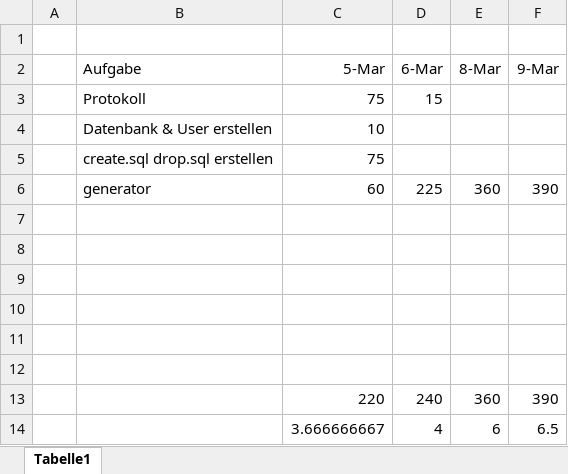
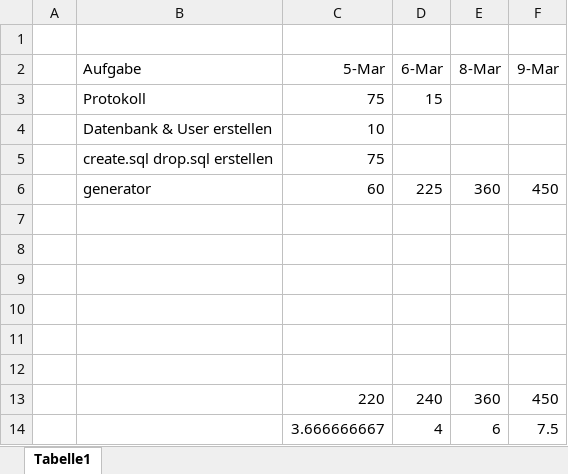
Before and after one commit to jkopec/segelverein, an Excel workbook: Zeitaufzeichnung.xlsx, sheet Tabelle1, drawn as a sheet; values as stored, in another font and other column widths than the file's, no borders; the diff names each change by its address in the sheet, - before the commit and + after, or states it on an @@ line.

```diff
--- a/Zeitaufzeichnung.xlsx (sheet Tabelle1)
+++ b/Zeitaufzeichnung.xlsx (sheet Tabelle1)
-F6 (9-Mar): 390
+F6 (9-Mar): 450
-F13 (9-Mar): 390
+F13 (9-Mar): 450
-F14 (9-Mar): 6.5
+F14 (9-Mar): 7.5
```
Also changed, not shown: 2 other files.
